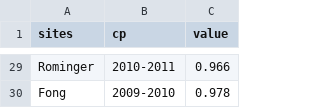
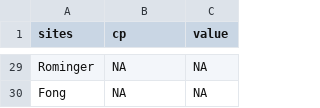
Before and after one commit to lponisio/hedgerow_assembly, a CSV file: analysis/changePoint/cptPeel/changing_points.csv, drawn as a sheet; only a part is shown, gaps mark what is left out; the diff covers the shown part only.

```diff
--- a/analysis/changePoint/cptPeel/changing_points.csv
+++ b/analysis/changePoint/cptPeel/changing_points.csv
@@ -29,2 +29,2 @@
-"Rominger","2010-2011",0.966
-"Fong","2009-2010",0.978
+"Rominger",NA,NA
+"Fong",NA,NA
```
Also changed, not shown: 2 added rows, 2 removed rows and 18 edited cells elsewhere in this file, 28 other files.
